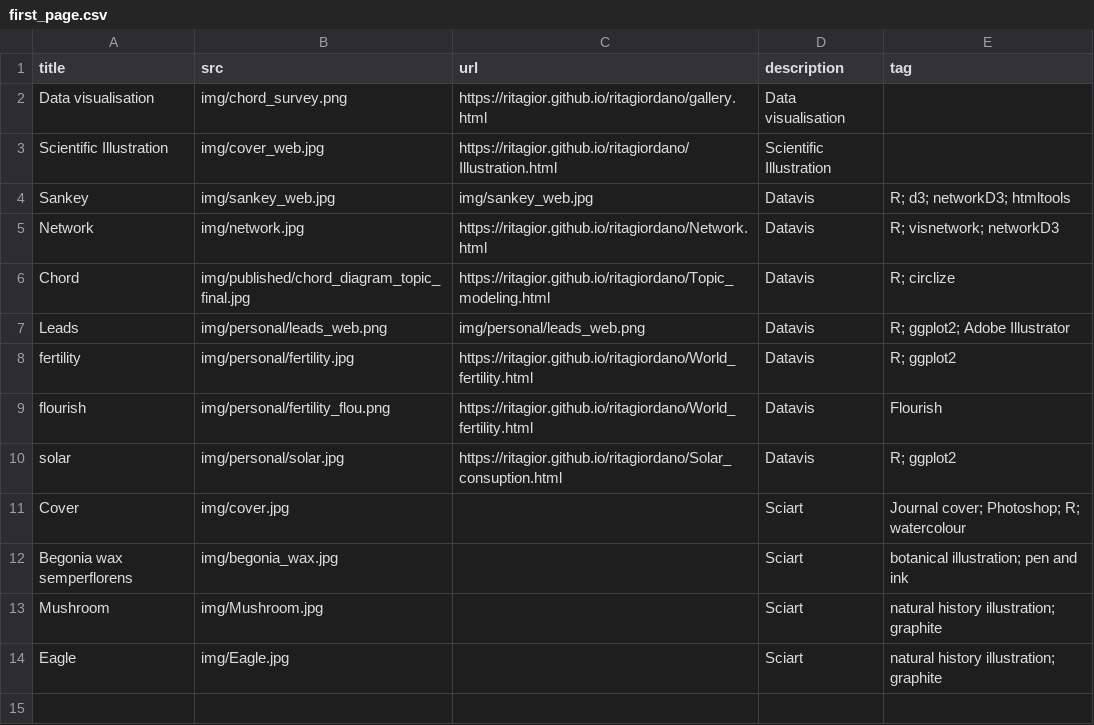
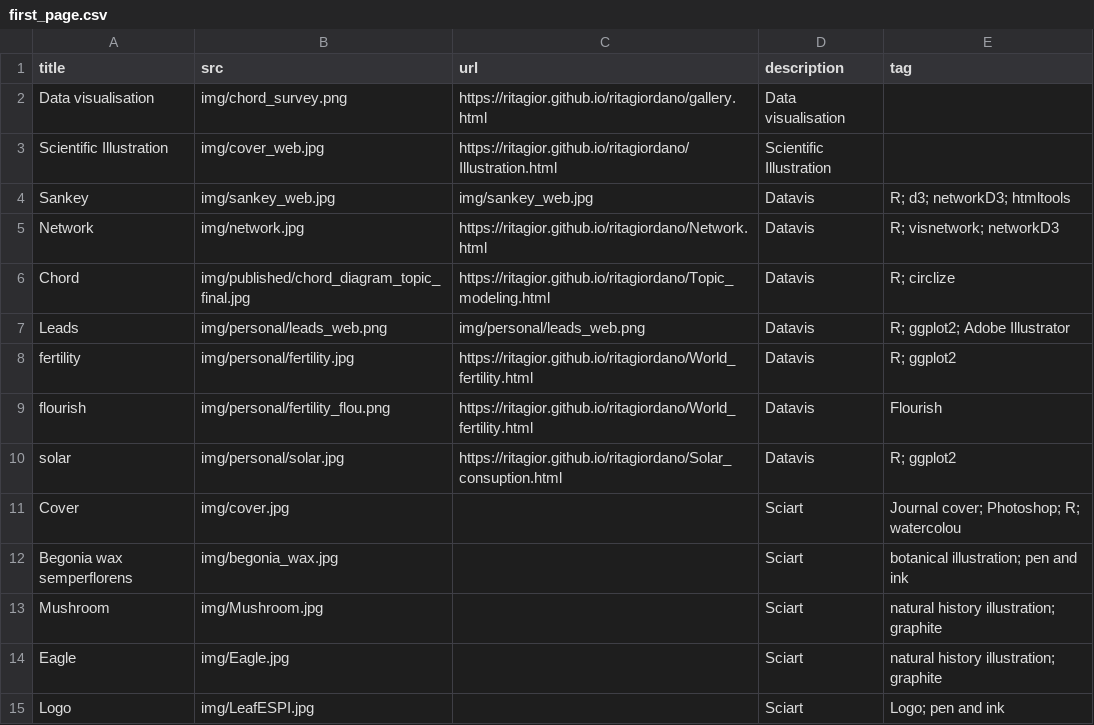
Before and after one commit to ritagior/ritagiordano, a CSV file: data/first_page.csv, drawn as a sheet.

```diff
--- a/data/first_page.csv
+++ b/data/first_page.csv
@@ -10,3 +10,3 @@ flourish, img/personal/fertility_flou.png, https://ritagior.github.io/ritagiorda
 solar, img/personal/solar.jpg, https://ritagior.github.io/ritagiordano/Solar_consuption.html, Datavis, R; ggplot2
-Cover,img/cover.jpg, , Sciart, Journal cover; Photoshop; R; watercolour
+Cover,img/cover.jpg, , Sciart, Journal cover; Photoshop; R; watercolou
 Begonia wax semperflorens, img/begonia_wax.jpg, , Sciart, botanical illustration; pen and ink
@@ -14 +14,2 @@ Mushroom, img/Mushroom.jpg, , Sciart, natural history illustration; graphite
 Eagle, img/Eagle.jpg, , Sciart, natural history illustration; graphite
+Logo,img/LeafESPI.jpg, , Sciart, Logo; pen and ink
```
Also changed, not shown: docs/data/first_page.csv, 30 other files.
